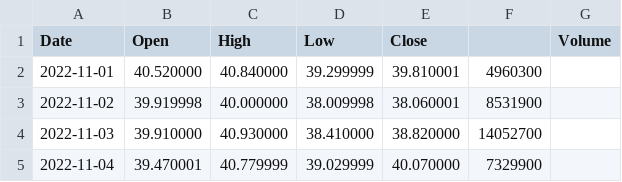
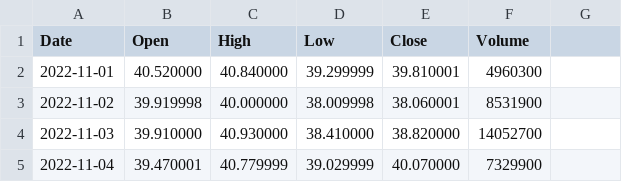
Before and after one commit to PavaniKadem/DataMining, a CSV file: DM_projectCode/ebay_stockprice_test.csv, drawn as a sheet; only a part is shown.

Commit message:
Update ebay_stockprice_test.csv

```diff
--- a/DM_projectCode/ebay_stockprice_test.csv
+++ b/DM_projectCode/ebay_stockprice_test.csv
@@ -1,2 +1,2 @@
-Date,Open,High,Low,Close,,Volume
+Date,Open,High,Low,Close,Volume
 2022-11-01,40.520000,40.840000,39.299999,39.810001,4960300
```
